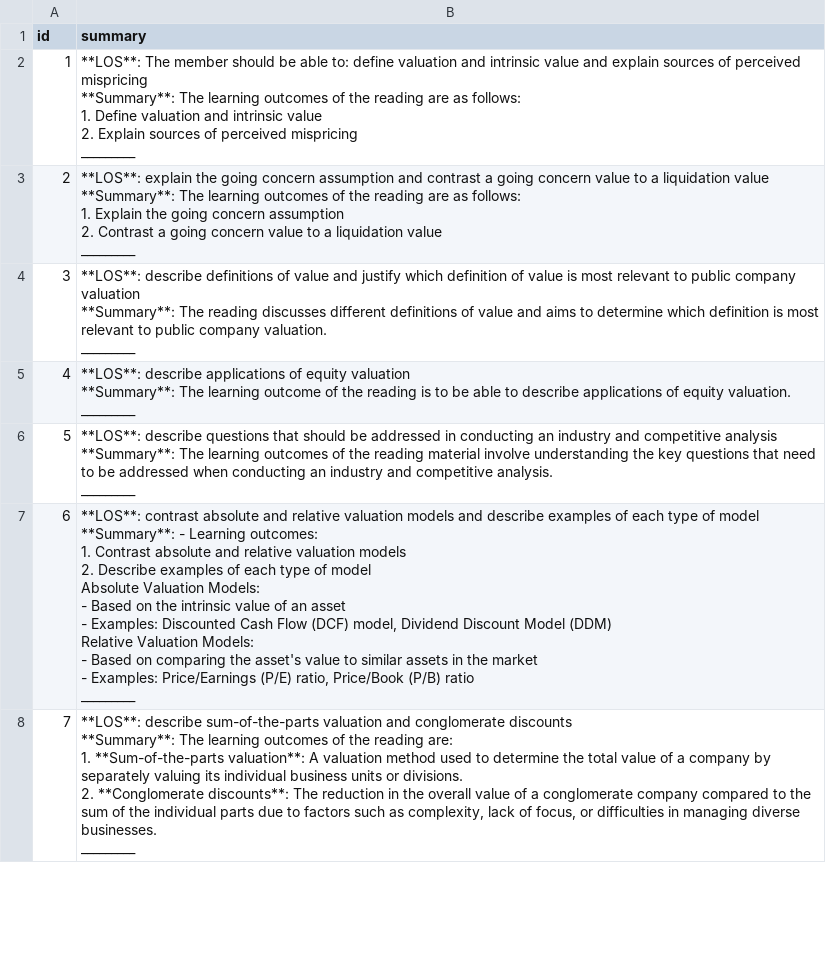
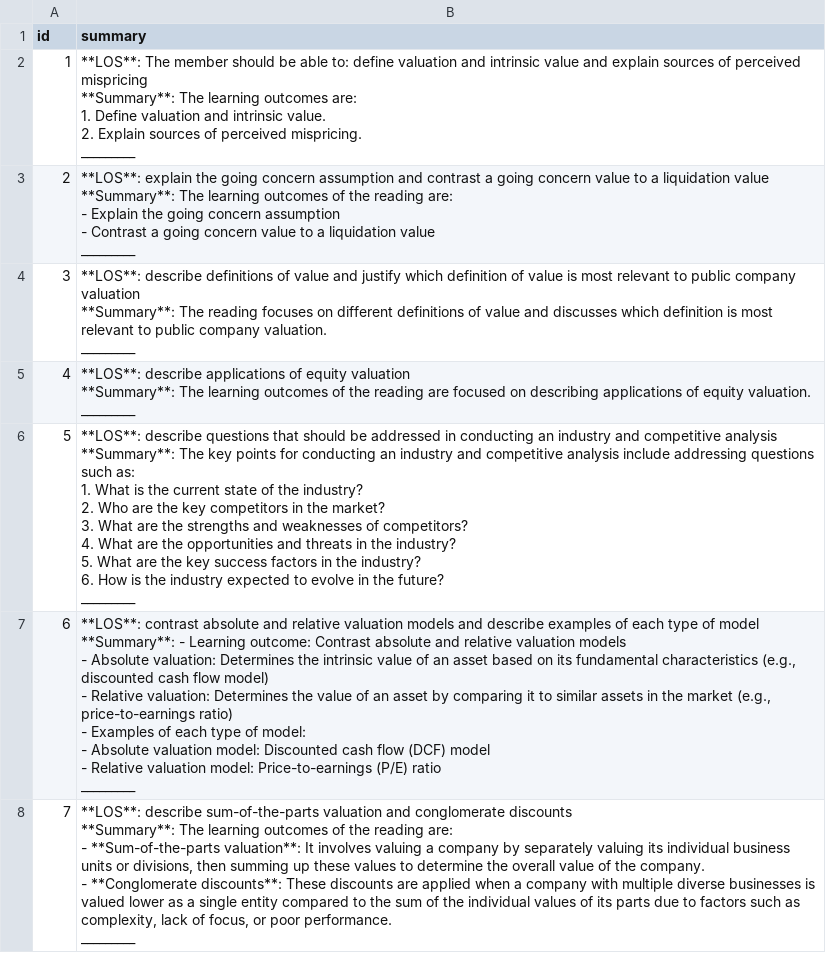
Before and after one commit to BigDataIA-Spring2024-Sec1-Team2/Assignment5, a CSV file: airflow_main/airflow/scripts/data/los_summary.csv, drawn as a sheet; only a part is shown; the diff covers the shown part only.

```diff
--- a/airflow_main/airflow/scripts/data/los_summary.csv
+++ b/airflow_main/airflow/scripts/data/los_summary.csv
@@ -1,59 +1,64 @@
 id,summary
-1," **LOS**: The member should be able to: define valuation and intrinsic value and explain sources of perceived mispricing
-
- **Summary**: The learning outcomes of the reading are as follows:
-1. Define valuation and intrinsic value
-2. Explain sources of perceived mispricing
-
- _________
-"
-2," **LOS**:  explain the going concern assumption and contrast a going concern value to a liquidation value
-
- **Summary**: The learning outcomes of the reading are as follows:
-1. Explain the going concern assumption
-2. Contrast a going concern value to a liquidation value
-
- _________
-"
-3," **LOS**:  describe definitions of value and justify which definition of value is most relevant to public company valuation
-
- **Summary**: The reading discusses different definitions of value and aims to determine which definition is most relevant to public company valuation.
-
- _________
-"
-4," **LOS**:  describe applications of equity valuation
-
- **Summary**: The learning outcome of the reading is to be able to describe applications of equity valuation.
-
- _________
-"
-5," **LOS**:  describe questions that should be addressed in conducting an industry and competitive analysis
-
- **Summary**: The learning outcomes of the reading material involve understanding the key questions that need to be addressed when conducting an industry and competitive analysis.
-
- _________
-"
-6," **LOS**:  contrast absolute and relative valuation models and describe examples of each type of model
-
- **Summary**: - Learning outcomes:
-  1. Contrast absolute and relative valuation models
-  2. Describe examples of each type of model
-
-Absolute Valuation Models:
-- Based on the intrinsic value of an asset
-- Examples: Discounted Cash Flow (DCF) model, Dividend Discount Model (DDM)
-
-Relative Valuation Models:
-- Based on comparing the asset's value to similar assets in the market
-- Examples: Price/Earnings (P/E) ratio, Price/Book (P/B) ratio
-
- _________
-"
-7," **LOS**:  describe sum-of-the-parts valuation and conglomerate discounts
-
- **Summary**: The learning outcomes of the reading are:
-1. **Sum-of-the-parts valuation**: A valuation method used to determine the total value of a company by separately valuing its individual business units or divisions.
-2. **Conglomerate discounts**: The reduction in the overall value of a conglomerate company compared to the sum of the individual parts due to factors such as complexity, lack of focus, or difficulties in managing diverse businesses.
-
- _________
-"
+1," **LOS**: The member should be able to: define valuation and intrinsic value and explain sources of perceived mispricing
+
+ **Summary**: The learning outcomes are:
+1. Define valuation and intrinsic value.
+2. Explain sources of perceived mispricing.
+
+ _________
+"
+2," **LOS**:  explain the going concern assumption and contrast a going concern value to a liquidation value
+
+ **Summary**: The learning outcomes of the reading are:
+
+- Explain the going concern assumption
+- Contrast a going concern value to a liquidation value
+
+ _________
+"
+3," **LOS**:  describe definitions of value and justify which definition of value is most relevant to public company valuation
+
+ **Summary**: The reading focuses on different definitions of value and discusses which definition is most relevant to public company valuation.
+
+ _________
+"
+4," **LOS**:  describe applications of equity valuation
+
+ **Summary**: The learning outcomes of the reading are focused on describing applications of equity valuation.
+
+ _________
+"
+5," **LOS**:  describe questions that should be addressed in conducting an industry and competitive analysis
+
+ **Summary**: The key points for conducting an industry and competitive analysis include addressing questions such as:
+
+1. What is the current state of the industry?
+2. Who are the key competitors in the market?
+3. What are the strengths and weaknesses of competitors?
+4. What are the opportunities and threats in the industry?
+5. What are the key success factors in the industry?
+6. How is the industry expected to evolve in the future?
+
+ _________
+"
+6," **LOS**:  contrast absolute and relative valuation models and describe examples of each type of model
+
+ **Summary**: - Learning outcome: Contrast absolute and relative valuation models
+- Absolute valuation: Determines the intrinsic value of an asset based on its fundamental characteristics (e.g., discounted cash flow model)
+- Relative valuation: Determines the value of an asset by comparing it to similar assets in the market (e.g., price-to-earnings ratio)
+- Examples of each type of model:
+  - Absolute valuation model: Discounted cash flow (DCF) model
+  - Relative valuation model: Price-to-earnings (P/E) ratio
+
+ _________
+"
+7," **LOS**:  describe sum-of-the-parts valuation and conglomerate discounts
+
+ **Summary**: The learning outcomes of the reading are:
+
+- **Sum-of-the-parts valuation**: It involves valuing a company by separately valuing its individual business units or divisions, then summing up these values to determine the overall value of the company.
+
+- **Conglomerate discounts**: These discounts are applied when a company with multiple diverse businesses is valued lower as a single entity compared to the sum of the individual values of its parts due to factors such as complexity, lack of focus, or poor performance.
+
+ _________
+"
```
Also changed, not shown: 26 edited cells elsewhere in this file, airflow_main/airflow/scripts/data/report_part_3.csv, airflow_main/airflow/scripts/data/report_part_4.csv, 11 other files.
